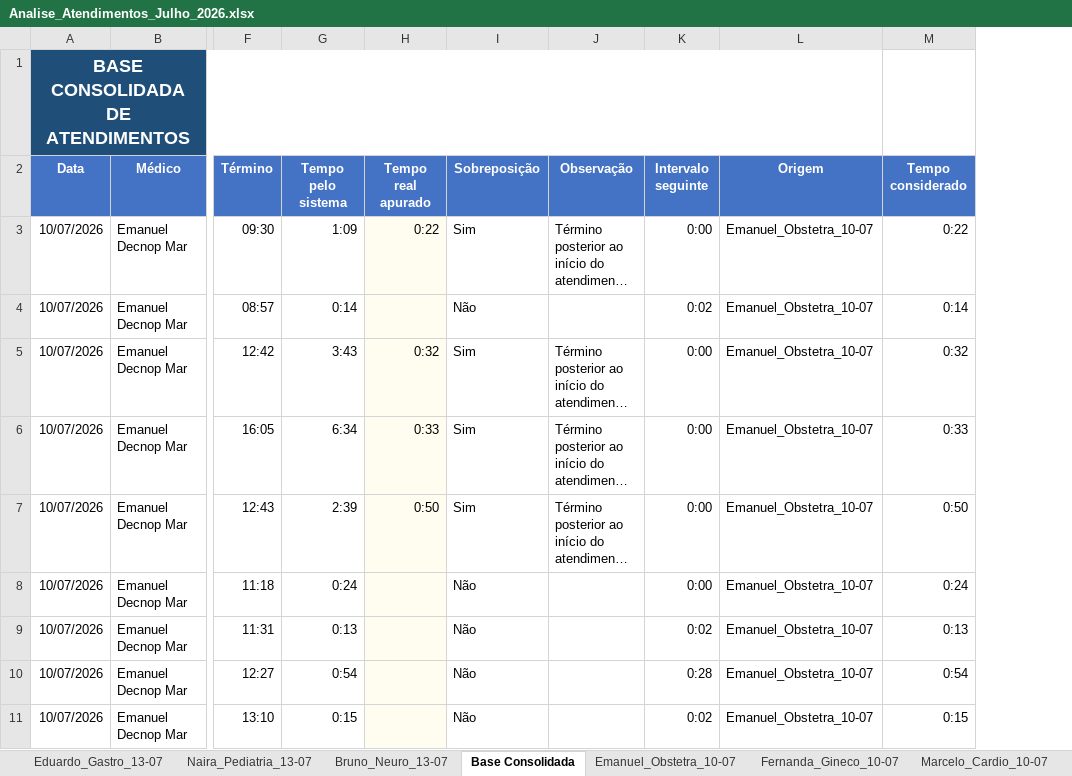
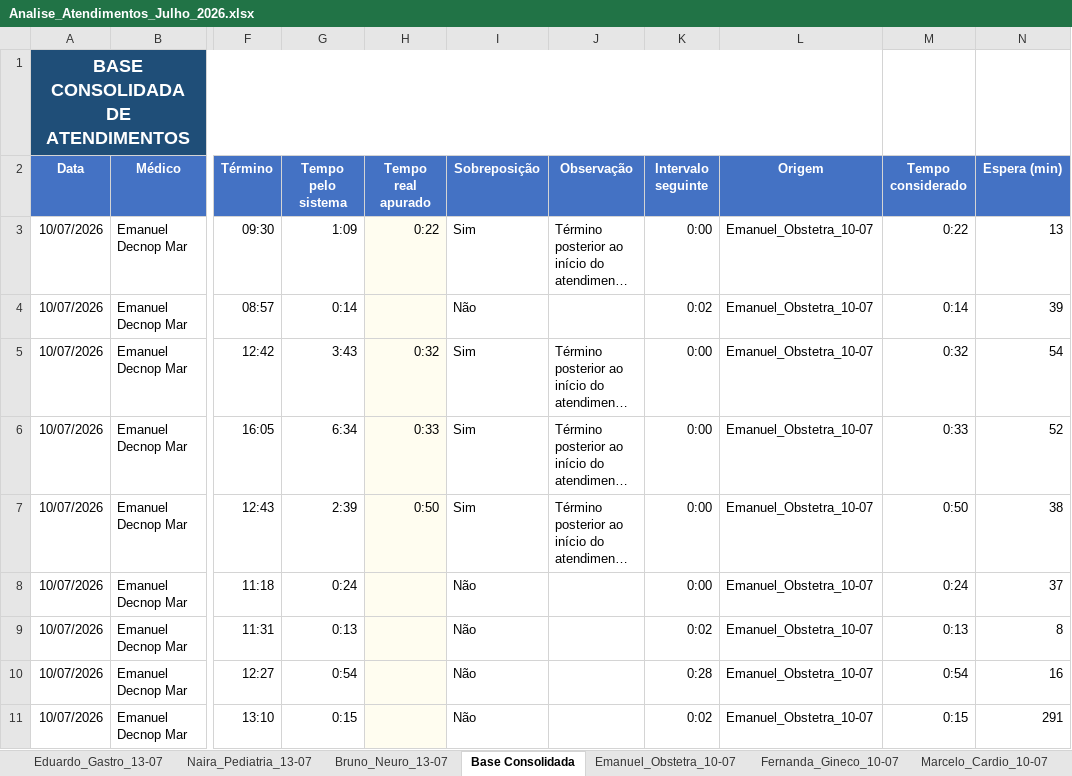
Before and after one commit to felipevianaa7/painel_atendimentos, an Excel workbook: dados/Analise_Atendimentos_Julho_2026.xlsx, sheet Base Consolidada, drawn as a sheet; only a part is shown, gaps mark what is left out; long unchanged cells end in …; values as stored, in another font and other column widths than the file's, no borders; conditional formats and table styles not drawn; the diff names each change by its address in the sheet, - before the commit and + after, or states it on an @@ line.

```diff
--- a/dados/Analise_Atendimentos_Julho_2026.xlsx (sheet Base Consolidada)
+++ b/dados/Analise_Atendimentos_Julho_2026.xlsx (sheet Base Consolidada)
+column N (Espera (min)), rows 3-11: 13 | 39 | 54 | 52 | 38 | 37 | 8 | 16 | 291
```
Also changed, not shown: 1 other file.
